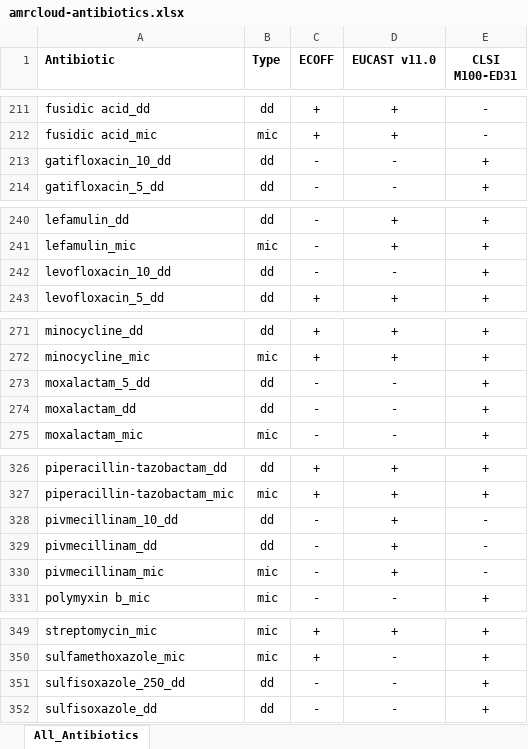
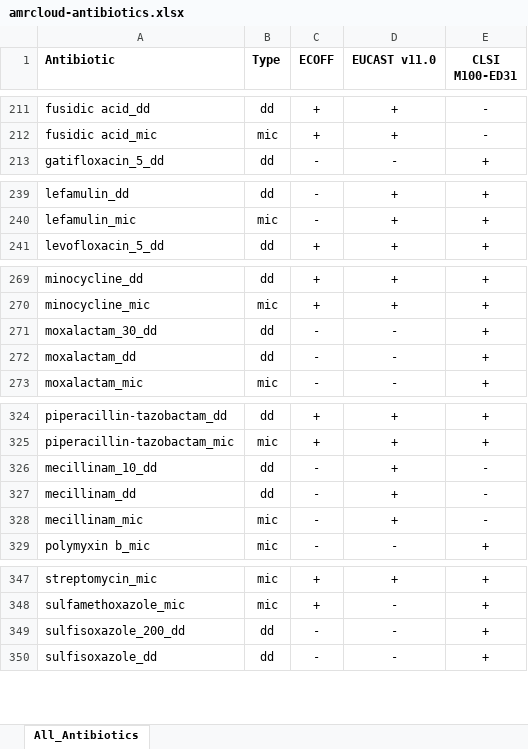
Before and after one commit to iacmac-web-tools/amr-cloud-hugo, an Excel workbook: files/amrcloud-antibiotics.xlsx, sheet All_Antibiotics, drawn as a sheet; only a part is shown, gaps mark what is left out; values as stored, in another font and other column widths than the file's, no borders; conditional formats not drawn; removed rows and columns are numbered as before the commit, all else as after; the diff names each change by its address in the sheet, - before the commit and + after, or states it on an @@ line.

Commit message:
new amrcloud-antibiotics.xlsx file

```diff
--- a/files/amrcloud-antibiotics.xlsx (sheet All_Antibiotics)
+++ b/files/amrcloud-antibiotics.xlsx (sheet All_Antibiotics)
-row 213: gatifloxacin_10_dd | dd | - | - | +
-row 242: levofloxacin_10_dd | dd | - | - | +
-A271 (Antibiotic): moxalactam_5_dd
+A271 (Antibiotic): moxalactam_30_dd
-A326 (Antibiotic): pivmecillinam_10_dd
+A326 (Antibiotic): mecillinam_10_dd
-A327 (Antibiotic): pivmecillinam_dd
+A327 (Antibiotic): mecillinam_dd
-A328 (Antibiotic): pivmecillinam_mic
+A328 (Antibiotic): mecillinam_mic
-A349 (Antibiotic): sulfisoxazole_250_dd
+A349 (Antibiotic): sulfisoxazole_200_dd
```
Also changed, not shown: 38 other files.
